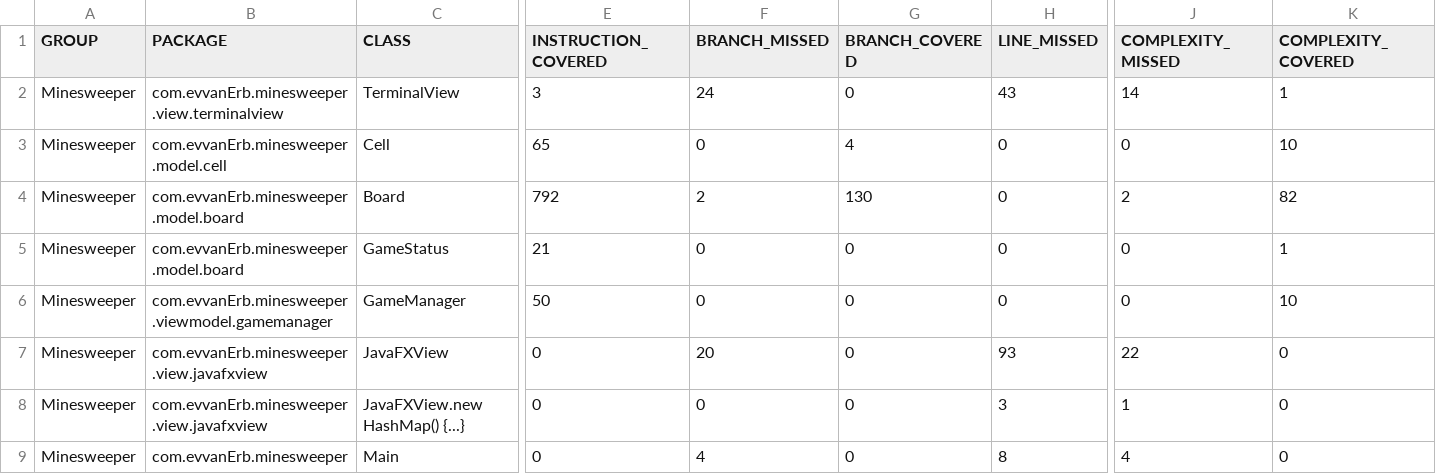
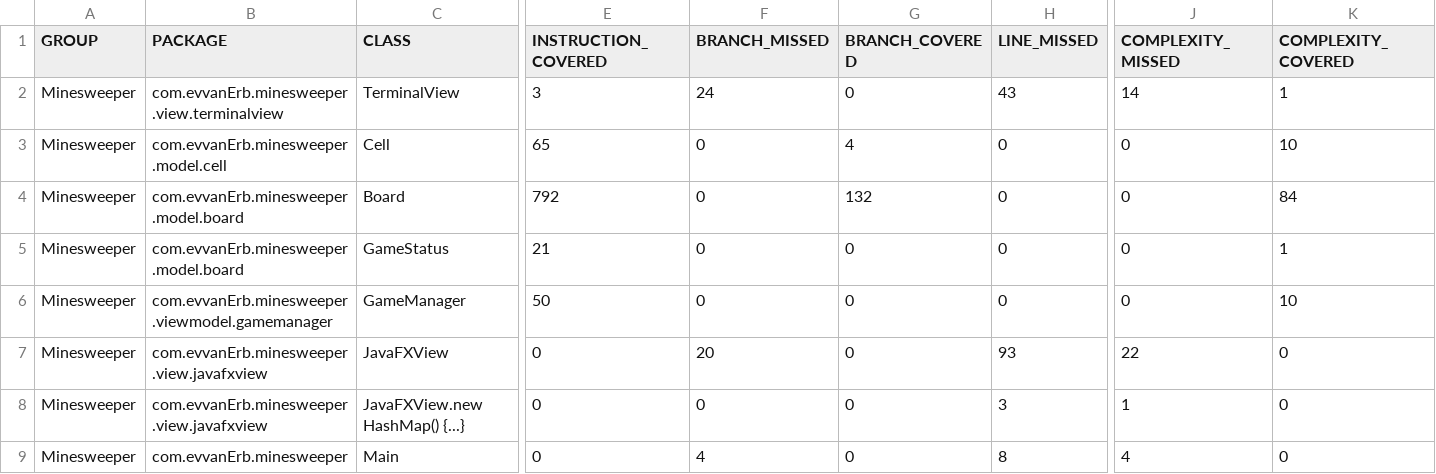
Before and after one commit to evvanErb/Minesweeper, a CSV file: target/site/jacoco/jacoco.csv, drawn as a sheet; only a part is shown, gaps mark what is left out; the diff names each change by its address in the sheet, - before the commit and + after, or states it on an @@ line.

```diff
--- a/target/site/jacoco/jacoco.csv
+++ b/target/site/jacoco/jacoco.csv
-F4 (BRANCH_MISSED): 2
+F4 (BRANCH_MISSED): 0
-G4 (BRANCH_COVERED): 130
+G4 (BRANCH_COVERED): 132
-J4 (COMPLEXITY_MISSED): 2
+J4 (COMPLEXITY_MISSED): 0
-K4 (COMPLEXITY_COVERED): 82
+K4 (COMPLEXITY_COVERED): 84
```
Also changed, not shown: 20 other files.
